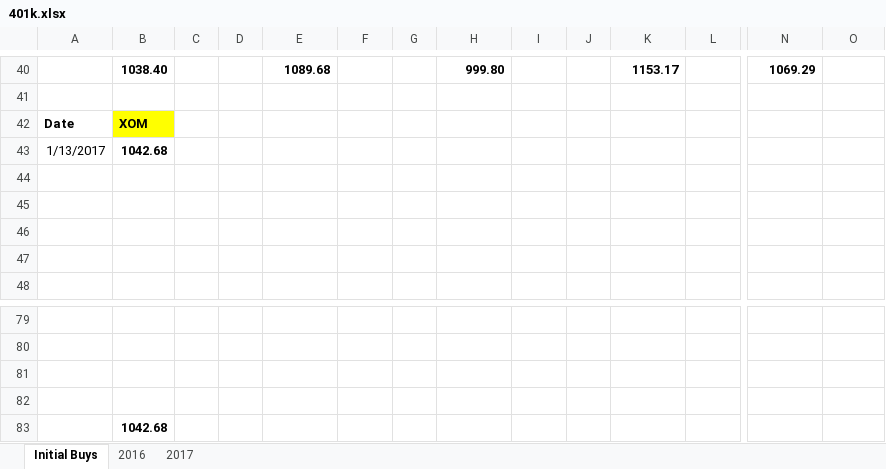
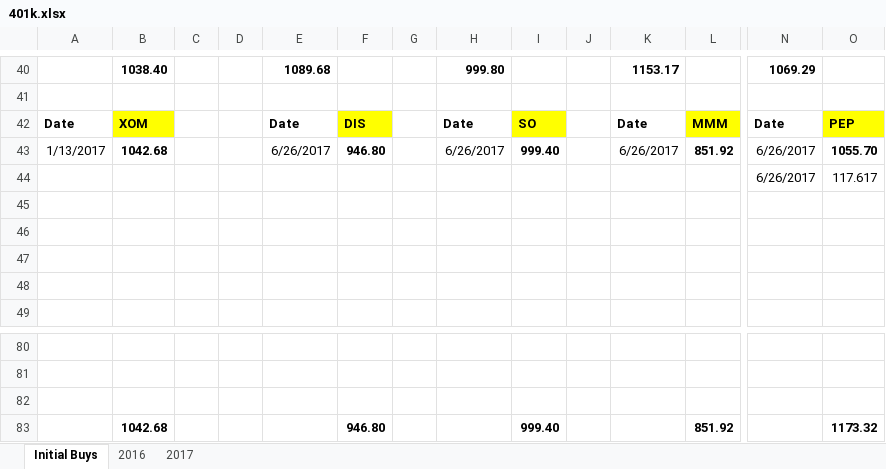
Before and after one commit to eplugplay/DividendLibertyCommercial, an Excel workbook: DividendLiberty/401k.xlsx, sheet Initial Buys, drawn as a sheet; only a part is shown, gaps mark what is left out; values as stored, in another font and other column widths than the file's, no borders; removed rows and columns are numbered as before the commit, all else as after; rows hold the shown columns only; the diff names each change by its address in the sheet, - before the commit and + after, or states it on an @@ line.

```diff
--- a/DividendLiberty/401k.xlsx (sheet Initial Buys)
+++ b/DividendLiberty/401k.xlsx (sheet Initial Buys)
-row 42: Date | XOM
-row 43: 1/13/2017 | 1042.68
+row 42: Date | XOM |  |  | Date | DIS |  | Date | SO |  | Date | MMM | Date | PEP
+row 43: 1/13/2017 | 1042.68 |  |  | 6/26/2017 | 946.80 |  | 6/26/2017 | 999.40 |  | 6/26/2017 | 851.92 | 6/26/2017 | 1055.70
+row 44:  |  |  |  |  |  |  |  |  |  |  |  | 6/26/2017 | 117.617
-row 83: (empty)
+row 83:  | 1042.68 |  |  |  | 946.80 |  |  | 999.40 |  |  | 851.92 |  | 1173.32
-row 83:  | 1042.68
```
Also changed, not shown: sheet 2017, formulas that keep their value, DividendLiberty/bin/Debug/401k.xlsx, 3 other files.
